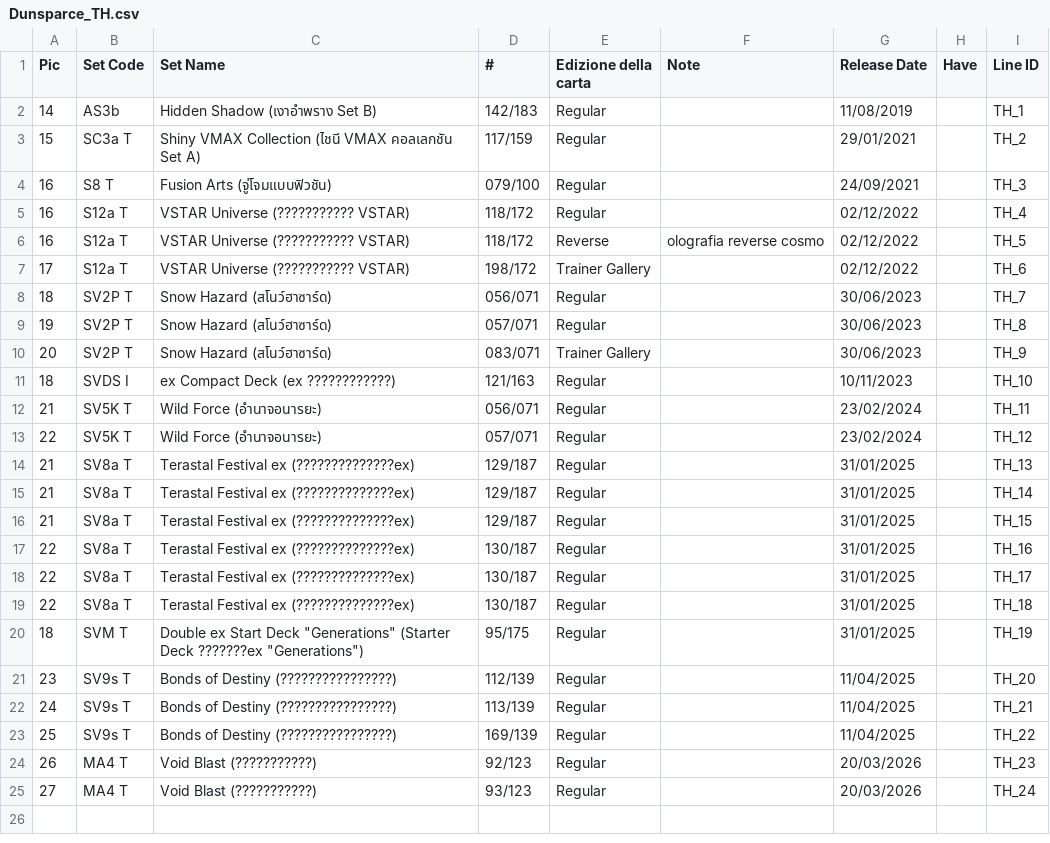
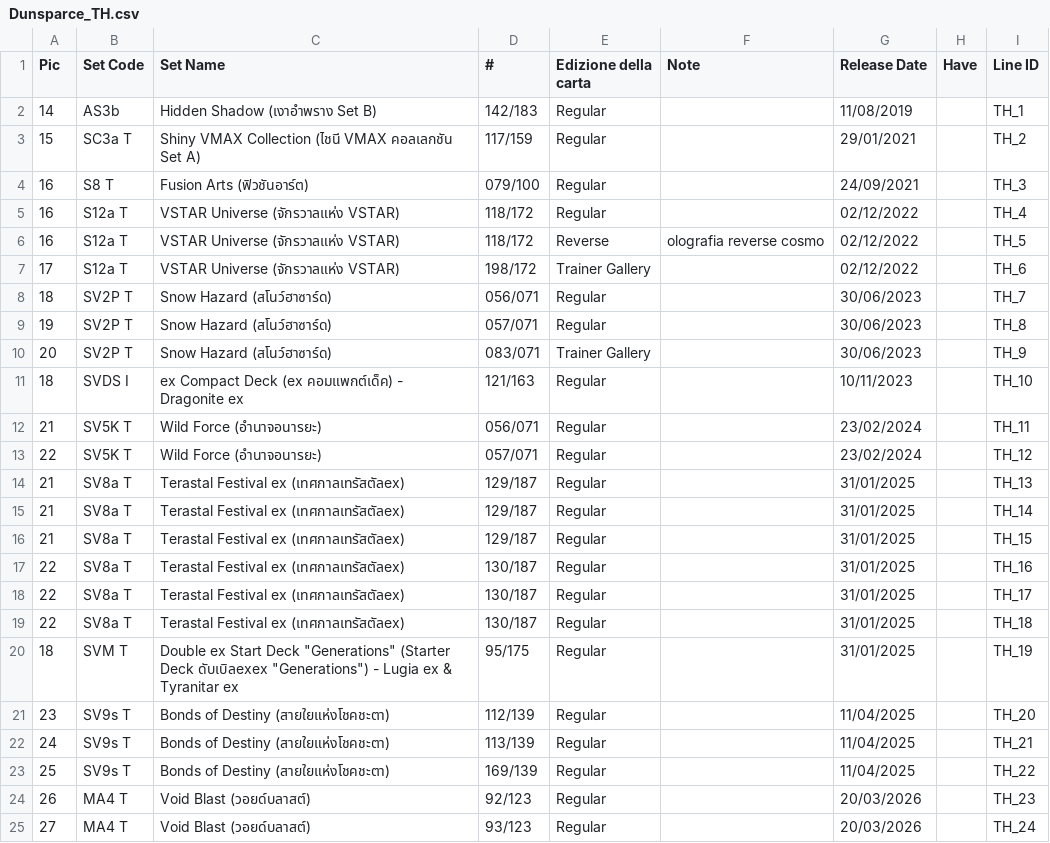
Before and after one commit to Simotorre/DunsparceWorld, a CSV file: csv/Dunsparce_TH.csv, drawn as a sheet.

Commit message:
Update Dunsparce_TH.csv

```diff
--- a/csv/Dunsparce_TH.csv
+++ b/csv/Dunsparce_TH.csv
@@ -3,6 +3,6 @@ Pic;Set Code;Set Name;#;Edizione della carta;Note;Release Date;Have;Line ID
 15;SC3a T;Shiny VMAX Collection (ไชนี VMAX คอลเลกชัน Set A);117/159;Regular;;29/01/2021;;TH_2
-16;S8 T;Fusion Arts (จู่โจมแบบฟิวชัน);079/100;Regular;;24/09/2021;;TH_3
-16;S12a T;VSTAR Universe (??????????? VSTAR);118/172;Regular;;02/12/2022;;TH_4
-16;S12a T;VSTAR Universe (??????????? VSTAR);118/172;Reverse;olografia reverse cosmo;02/12/2022;;TH_5
-17;S12a T;VSTAR Universe (??????????? VSTAR);198/172;Trainer Gallery;;02/12/2022;;TH_6
+16;S8 T;Fusion Arts (ฟิวชันอาร์ต);079/100;Regular;;24/09/2021;;TH_3
+16;S12a T;VSTAR Universe (จักรวาลแห่ง VSTAR);118/172;Regular;;02/12/2022;;TH_4
+16;S12a T;VSTAR Universe (จักรวาลแห่ง VSTAR);118/172;Reverse;olografia reverse cosmo;02/12/2022;;TH_5
+17;S12a T;VSTAR Universe (จักรวาลแห่ง VSTAR);198/172;Trainer Gallery;;02/12/2022;;TH_6
 18;SV2P T;Snow Hazard (สโนว์ฮาซาร์ด);056/071;Regular;;30/06/2023;;TH_7
@@ -10,16 +10,16 @@ Pic;Set Code;Set Name;#;Edizione della carta;Note;Release Date;Have;Line ID
 20;SV2P T;Snow Hazard (สโนว์ฮาซาร์ด);083/071;Trainer Gallery;;30/06/2023;;TH_9
-18;SVDS I;ex Compact Deck (ex ????????????);121/163;Regular;;10/11/2023;;TH_10
+18;SVDS I;ex Compact Deck (ex คอมแพกต์เด็ค) - Dragonite ex;121/163;Regular;;10/11/2023;;TH_10
 21;SV5K T;Wild Force (อำนาจอนารยะ);056/071;Regular;;23/02/2024;;TH_11
 22;SV5K T;Wild Force (อำนาจอนารยะ);057/071;Regular;;23/02/2024;;TH_12
-21;SV8a T;Terastal Festival ex (??????????????ex);129/187;Regular;;31/01/2025;;TH_13
-21;SV8a T;Terastal Festival ex (??????????????ex);129/187;Regular;;31/01/2025;;TH_14
-21;SV8a T;Terastal Festival ex (??????????????ex);129/187;Regular;;31/01/2025;;TH_15
-22;SV8a T;Terastal Festival ex (??????????????ex);130/187;Regular;;31/01/2025;;TH_16
-22;SV8a T;Terastal Festival ex (??????????????ex);130/187;Regular;;31/01/2025;;TH_17
-22;SV8a T;Terastal Festival ex (??????????????ex);130/187;Regular;;31/01/2025;;TH_18
-18;SVM T;"Double ex Start Deck ""Generations"" (Starter Deck ???????ex ""Generations"")";95/175;Regular;;31/01/2025;;TH_19
-23;SV9s T;Bonds of Destiny (????????????????);112/139;Regular;;11/04/2025;;TH_20
-24;SV9s T;Bonds of Destiny (????????????????);113/139;Regular;;11/04/2025;;TH_21
-25;SV9s T;Bonds of Destiny (????????????????);169/139;Regular;;11/04/2025;;TH_22
-26;MA4 T;Void Blast (???????????);92/123;Regular;;20/03/2026;;TH_23
-27;MA4 T;Void Blast (???????????);93/123;Regular;;20/03/2026;;TH_24
+21;SV8a T;Terastal Festival ex (เทศกาลเทรัสตัลex);129/187;Regular;;31/01/2025;;TH_13
+21;SV8a T;Terastal Festival ex (เทศกาลเทรัสตัลex);129/187;Regular;;31/01/2025;;TH_14
+21;SV8a T;Terastal Festival ex (เทศกาลเทรัสตัลex);129/187;Regular;;31/01/2025;;TH_15
+22;SV8a T;Terastal Festival ex (เทศกาลเทรัสตัลex);130/187;Regular;;31/01/2025;;TH_16
+22;SV8a T;Terastal Festival ex (เทศกาลเทรัสตัลex);130/187;Regular;;31/01/2025;;TH_17
+22;SV8a T;Terastal Festival ex (เทศกาลเทรัสตัลex);130/187;Regular;;31/01/2025;;TH_18
+18;SVM T;"Double ex Start Deck ""Generations"" (Starter Deck ดับเบิลexex ""Generations"") - Lugia ex & Tyranitar ex";95/175;Regular;;31/01/2025;;TH_19
+23;SV9s T;Bonds of Destiny (สายใยแห่งโชคชะตา);112/139;Regular;;11/04/2025;;TH_20
+24;SV9s T;Bonds of Destiny (สายใยแห่งโชคชะตา);113/139;Regular;;11/04/2025;;TH_21
+25;SV9s T;Bonds of Destiny (สายใยแห่งโชคชะตา);169/139;Regular;;11/04/2025;;TH_22
+26;MA4 T;Void Blast (วอยด์บลาสต์);92/123;Regular;;20/03/2026;;TH_23
+27;MA4 T;Void Blast (วอยด์บลาสต์);93/123;Regular;;20/03/2026;;TH_24
```
